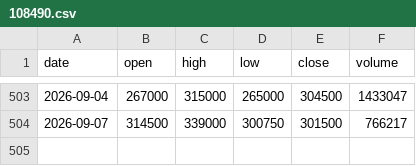
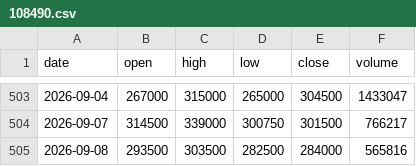
Before and after one commit to dg4989001-coder/chart-today, a CSV file: data/108490.csv, drawn as a sheet; only a part is shown, gaps mark what is left out.

```diff
--- a/data/108490.csv
+++ b/data/108490.csv
@@ -504 +504,2 @@ date,open,high,low,close,volume
 2026-09-07,314500,339000,300750,301500,766217
+2026-09-08,293500,303500,282500,284000,565816
```
Also changed, not shown: data/000660.csv, data/030530.csv, 18 other files.
